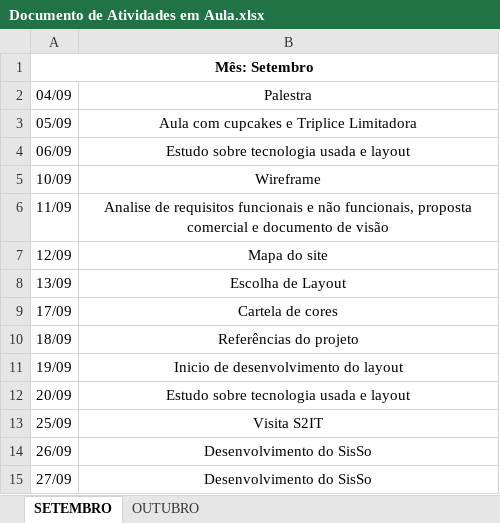
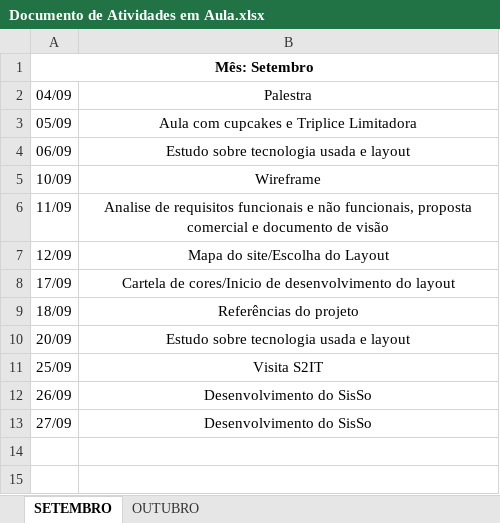
Before and after one commit to Quenix/projetofinal, an Excel workbook: Kaique/Documentação/Documento de Atividades em Aula.xlsx, sheet SETEMBRO, drawn as a sheet; values as stored, in another font and other column widths than the file's, no borders; removed rows and columns are numbered as before the commit, all else as after; the diff names each change by its address in the sheet, - before the commit and + after, or states it on an @@ line.

Commit message:
planilha

```diff
--- a/Kaique/Documentação/Documento de Atividades em Aula.xlsx (sheet SETEMBRO)
+++ b/Kaique/Documentação/Documento de Atividades em Aula.xlsx (sheet SETEMBRO)
-B7: Mapa do site
+B7: Mapa do site/Escolha do Layout
-row 8: 13/09 | Escolha de Layout
-B8: Cartela de cores
+B8: Cartela de cores/Inicio de desenvolvimento do layout
-row 11: 19/09 | Inicio de desenvolvimento do layout
```
Also changed, not shown: sheet OUTUBRO.
